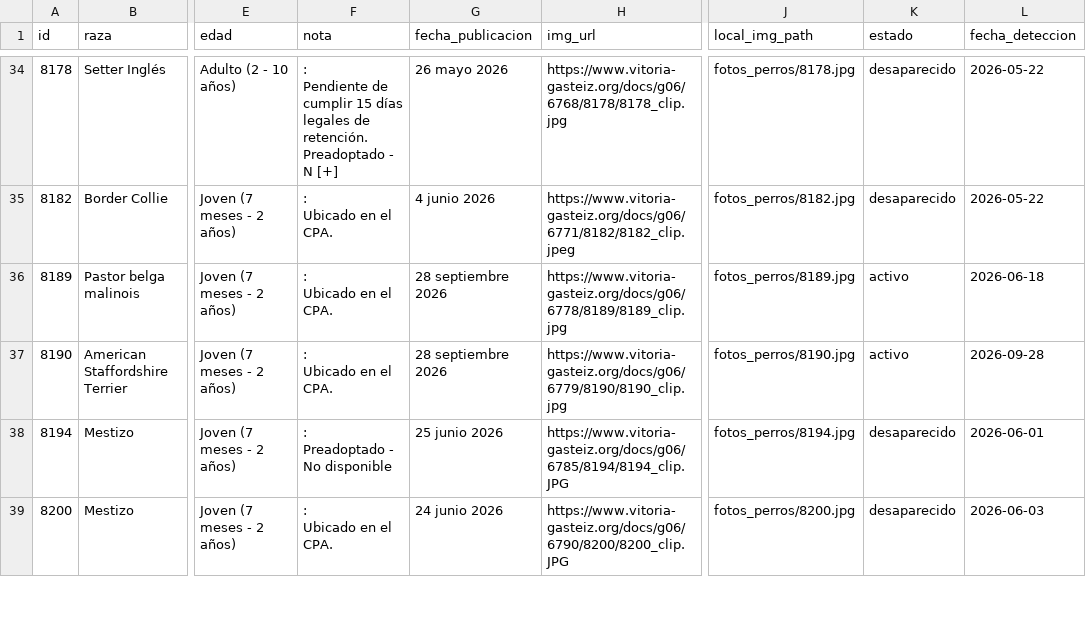
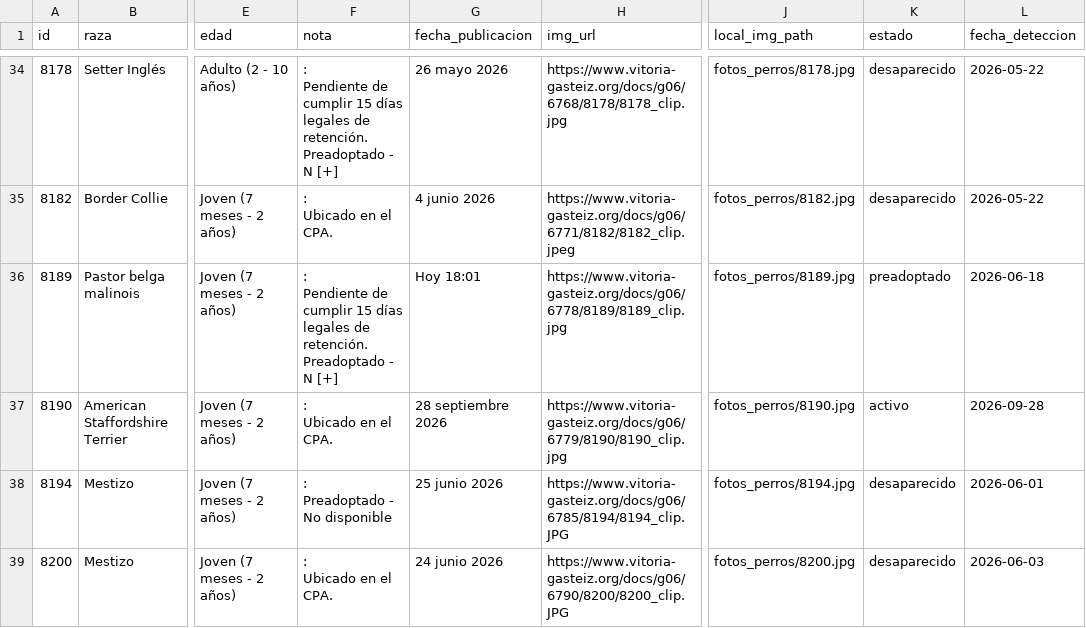
Before and after one commit to eortas/perros-gasteiz, a CSV file: perros_vitoria_historico.csv, drawn as a sheet; only a part is shown, gaps mark what is left out; ↵ is a line break in a cell; the diff names each change by its address in the sheet, - before the commit and + after, or states it on an @@ line.

```diff
--- a/perros_vitoria_historico.csv
+++ b/perros_vitoria_historico.csv
-F36 (nota): : ↵ Ubicado en el CPA.
+F36 (nota): : ↵ Pendiente de cumplir 15 días legales de retención. ↵ Preadoptado - N [+]
-G36 (fecha_publicacion): 28 septiembre 2026
+G36 (fecha_publicacion): Hoy 18:01
-K36 (estado): activo
+K36 (estado): preadoptado
```
